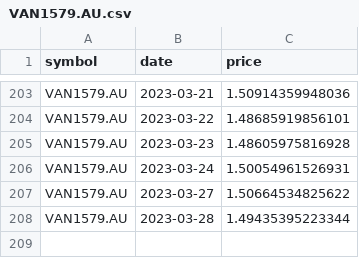
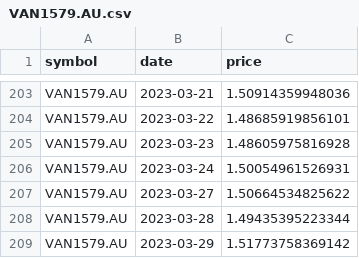
Before and after one commit to lihop/quotes, a CSV file: VAN1579.AU.csv, drawn as a sheet; only a part is shown, gaps mark what is left out; the diff names each change by its address in the sheet, - before the commit and + after, or states it on an @@ line.

```diff
--- a/VAN1579.AU.csv
+++ b/VAN1579.AU.csv
+row 209: VAN1579.AU | 2023-03-29 | 1.51773758369142
```
Also changed, not shown: FND20410.NZ.csv, 3 other files.
